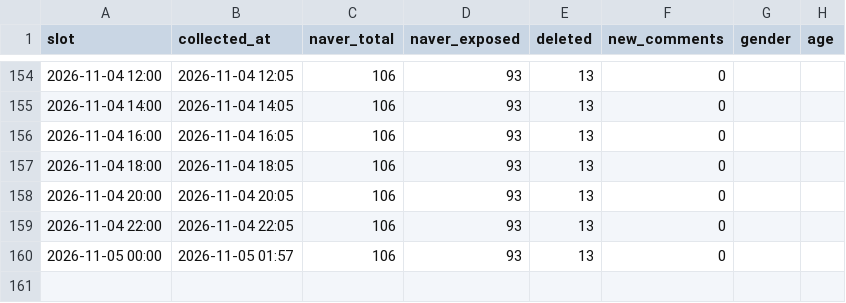
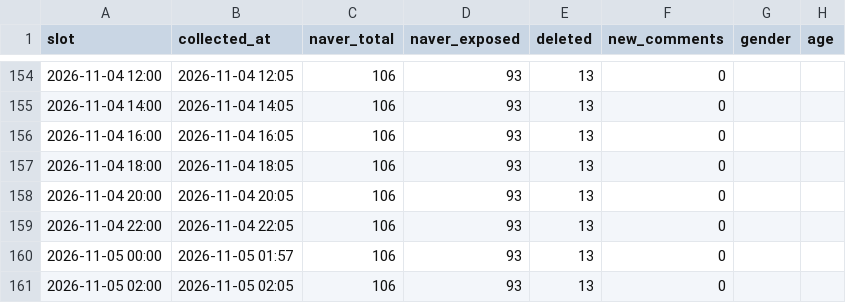
Before and after one commit to coatl47/news-comment-monitor, a CSV file: data/pension_spouse_20261022/snapshots.csv, drawn as a sheet; only a part is shown, gaps mark what is left out; the diff names each change by its address in the sheet, - before the commit and + after, or states it on an @@ line.

```diff
--- a/data/pension_spouse_20261022/snapshots.csv
+++ b/data/pension_spouse_20261022/snapshots.csv
+row 161: 2026-11-05 02:00 | 2026-11-05 02:05 | 106 | 93 | 13 | 0
```
Also changed, not shown: data/pension_marriage_20261022/snapshots.csv, data/pension_nonincome_20261022/snapshots.csv, 7 other files.
